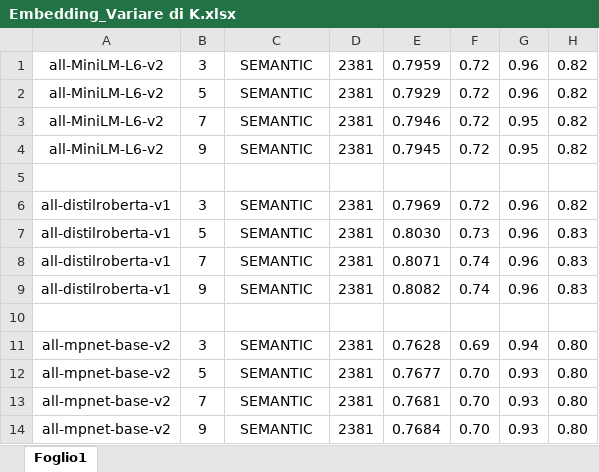
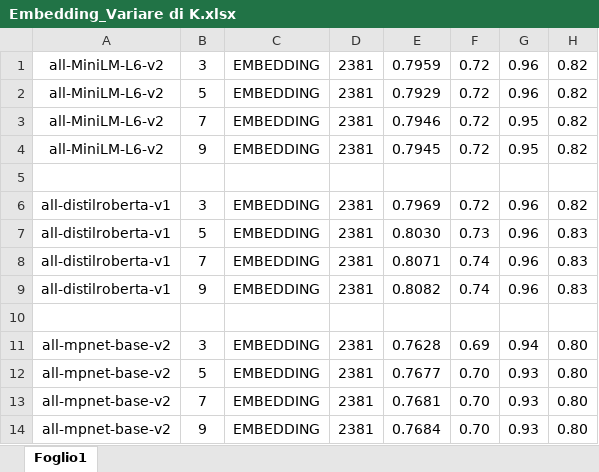
Before and after one commit to FrancescoGassi/RAG_Cybersecurity, an Excel workbook: Risultati/Excel/Embedding_Variare di K.xlsx, sheet Foglio1, drawn as a sheet; only a part is shown; values as stored, in another font and other column widths than the file's, no borders; the diff names each change by its address in the sheet, - before the commit and + after, or states it on an @@ line.

```diff
--- a/Risultati/Excel/Embedding_Variare di K.xlsx (sheet Foglio1)
+++ b/Risultati/Excel/Embedding_Variare di K.xlsx (sheet Foglio1)
-C1:C4: SEMANTIC
+C1:C4: EMBEDDING
-C6:C9: SEMANTIC
+C6:C9: EMBEDDING
-C11:C14: SEMANTIC
+C11:C14: EMBEDDING
```
Also changed, not shown: Risultati/Excel/K=7.xlsx, Risultati/Excel/RAW vs EMBEDDING.xlsx, 1 other file.
